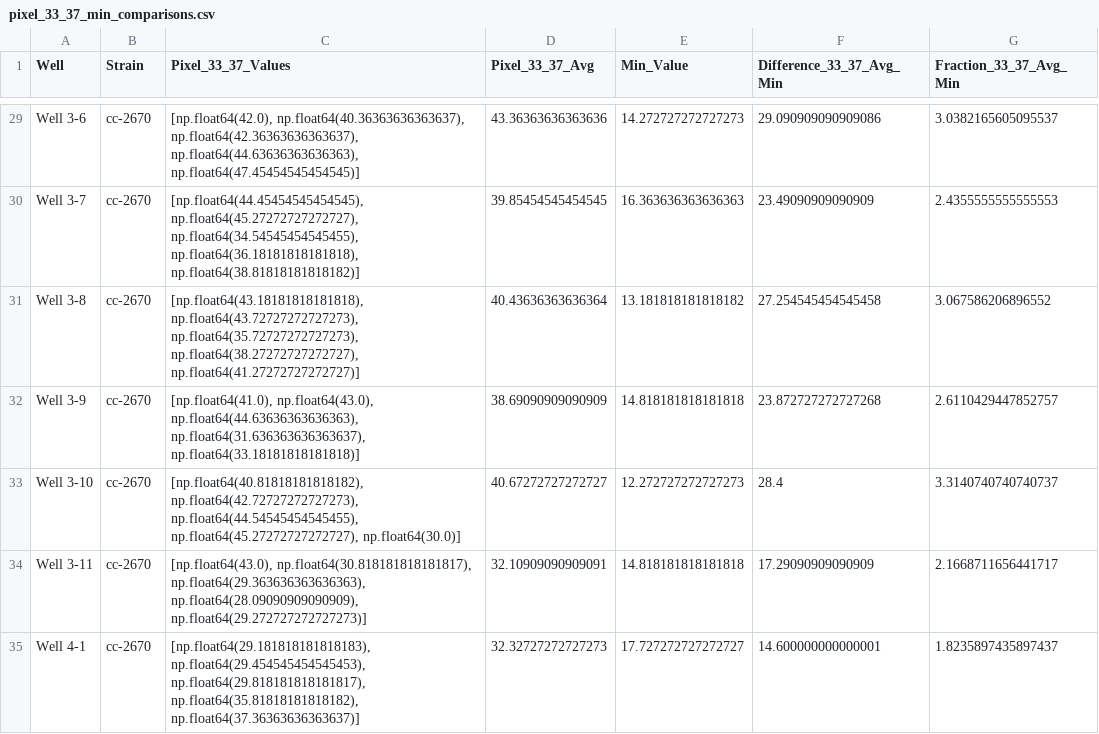
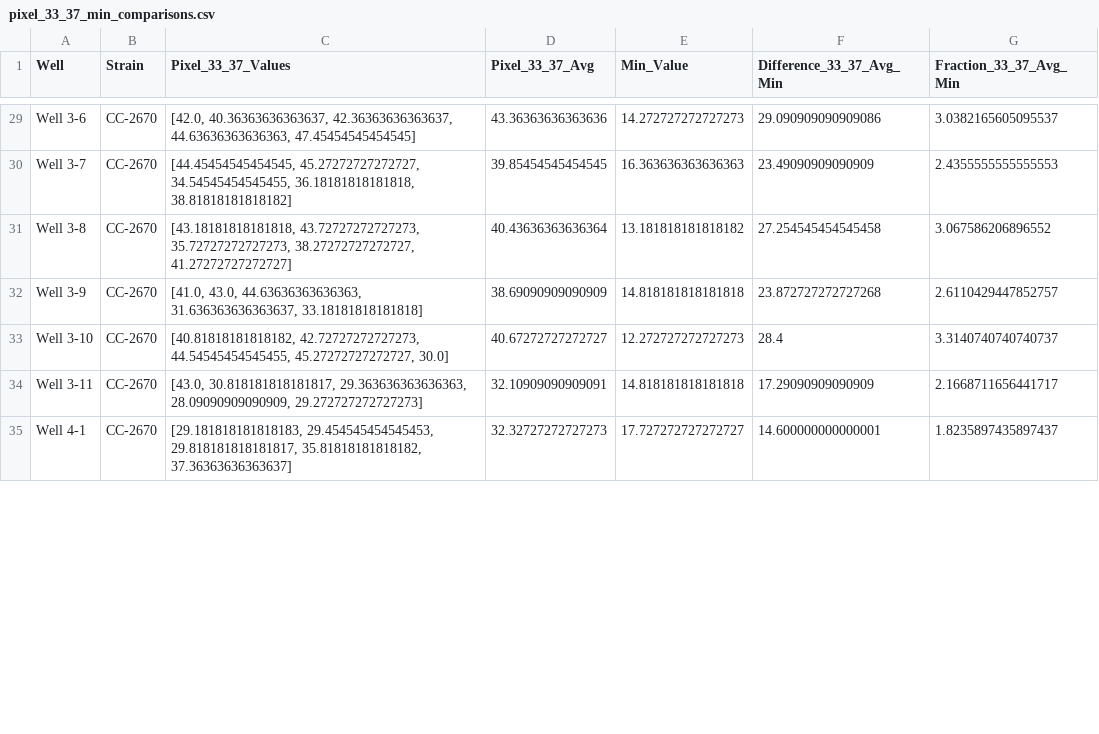
Before and after one commit to Arcadia-Science/2024-chlamy-mutant-motility-pub, a CSV file: results/linescan_strain_results/pixel_33_37_min_comparisons.csv, drawn as a sheet; only a part is shown, gaps mark what is left out; the diff covers the shown part only; the diff names each change by its address in the sheet, - before the commit and + after, or states it on an @@ line.

```diff
--- a/results/linescan_strain_results/pixel_33_37_min_comparisons.csv
+++ b/results/linescan_strain_results/pixel_33_37_min_comparisons.csv
-B29:B35 (Strain): cc-2670
+B29:B35 (Strain): CC-2670
-C29 (Pixel_33_37_Values): [np.float64(42.0), np.float64(40.36363636363637), np.float64(42.36363636363637), np.float64(44.63636363636363), np.float64(47.45454545454545)]
+C29 (Pixel_33_37_Values): [42.0, 40.36363636363637, 42.36363636363637, 44.63636363636363, 47.45454545454545]
-C30 (Pixel_33_37_Values): [np.float64(44.45454545454545), np.float64(45.27272727272727), np.float64(34.54545454545455), np.float64(36.18181818181818), np.float64(38.81818181818182)]
+C30 (Pixel_33_37_Values): [44.45454545454545, 45.27272727272727, 34.54545454545455, 36.18181818181818, 38.81818181818182]
-C31 (Pixel_33_37_Values): [np.float64(43.18181818181818), np.float64(43.72727272727273), np.float64(35.72727272727273), np.float64(38.27272727272727), np.float64(41.27272727272727)]
+C31 (Pixel_33_37_Values): [43.18181818181818, 43.72727272727273, 35.72727272727273, 38.27272727272727, 41.27272727272727]
-C32 (Pixel_33_37_Values): [np.float64(41.0), np.float64(43.0), np.float64(44.63636363636363), np.float64(31.636363636363637), np.float64(33.18181818181818)]
+C32 (Pixel_33_37_Values): [41.0, 43.0, 44.63636363636363, 31.636363636363637, 33.18181818181818]
-C33 (Pixel_33_37_Values): [np.float64(40.81818181818182), np.float64(42.72727272727273), np.float64(44.54545454545455), np.float64(45.27272727272727), np.float64(30.0)]
+C33 (Pixel_33_37_Values): [40.81818181818182, 42.72727272727273, 44.54545454545455, 45.27272727272727, 30.0]
-C34 (Pixel_33_37_Values): [np.float64(43.0), np.float64(30.818181818181817), np.float64(29.363636363636363), np.float64(28.09090909090909), np.float64(29.272727272727273)]
+C34 (Pixel_33_37_Values): [43.0, 30.818181818181817, 29.363636363636363, 28.09090909090909, 29.272727272727273]
-C35 (Pixel_33_37_Values): [np.float64(29.181818181818183), np.float64(29.454545454545453), np.float64(29.818181818181817), np.float64(35.81818181818182), np.float64(37.36363636363637)]
+C35 (Pixel_33_37_Values): [29.181818181818183, 29.454545454545453, 29.818181818181817, 35.81818181818182, 37.36363636363637]
```
Also changed, not shown: 118 edited cells elsewhere in this file, results/linescan_drug_results/min_intensity_points.csv, results/linescan_drug_results/statistical_results.csv, 12 other files.
